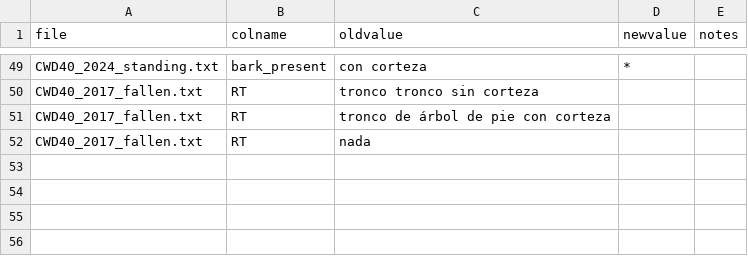
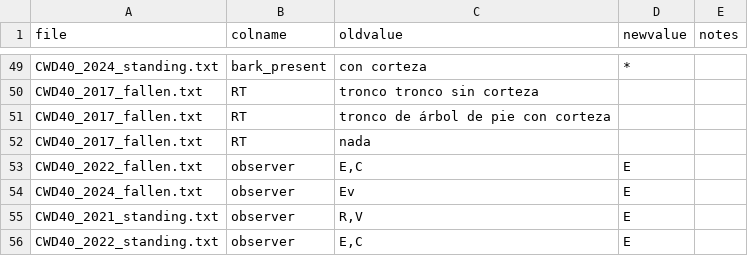
Before and after one commit to PitcherFfionLily/WoodyDebris-DataPipeline, a CSV file: Corrections/masscorrect_deadwood_bci50ha.csv, drawn as a sheet; only a part is shown, gaps mark what is left out; the diff names each change by its address in the sheet, - before the commit and + after, or states it on an @@ line.

Commit message:
Correcting observer variable
Improve consistency

```diff
--- a/Corrections/masscorrect_deadwood_bci50ha.csv
+++ b/Corrections/masscorrect_deadwood_bci50ha.csv
+row 53: CWD40_2022_fallen.txt | observer | E,C | E
+row 54: CWD40_2024_fallen.txt | observer | Ev | E
+row 55: CWD40_2021_standing.txt | observer | R,V | E
+row 56: CWD40_2022_standing.txt | observer | E,C | E
```
Also changed, not shown: Data2_Corrected/corrected_CWD40_fallen_17to24.csv, Data2_Corrected/corrected_CWD40_standing_17to24.csv.
